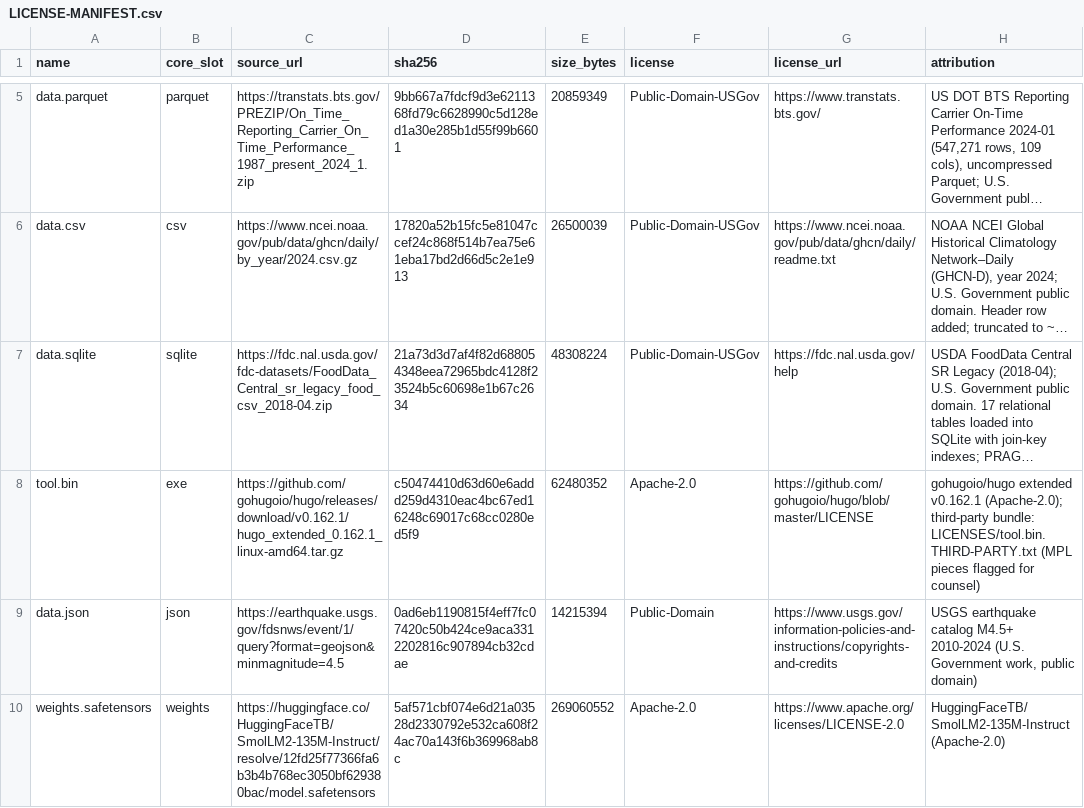
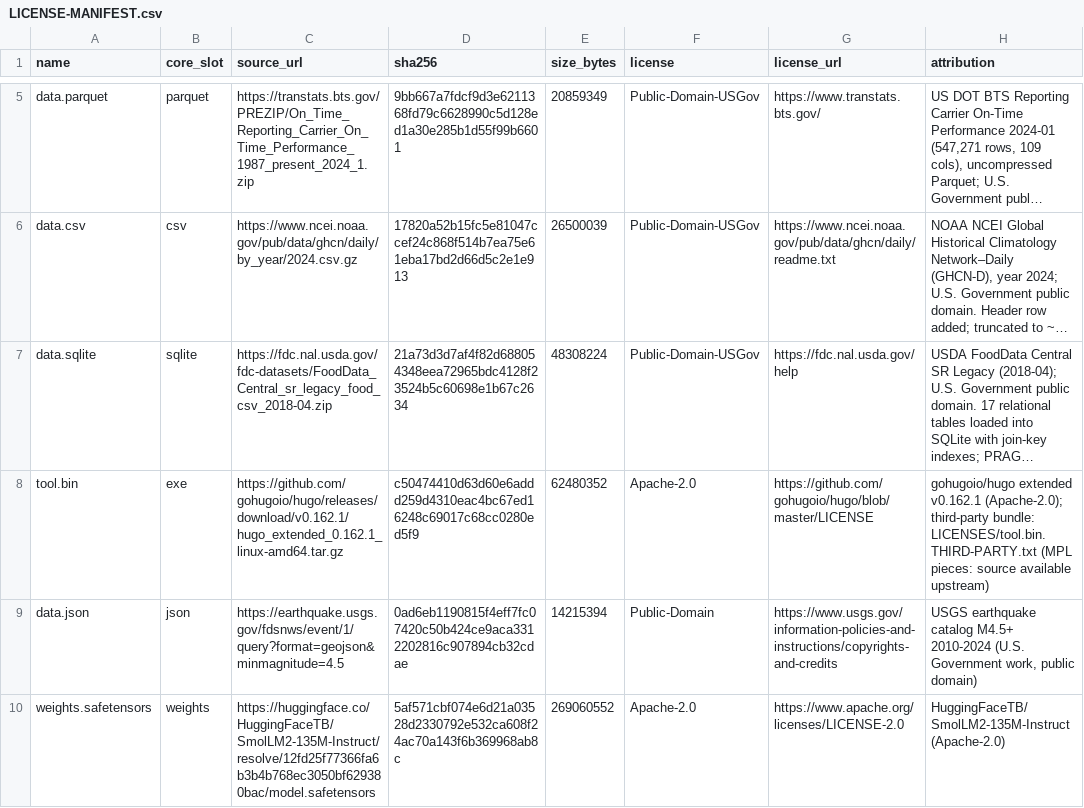
Before and after one commit to JackDanger/squishy-corpus, a CSV file: build/meta/LICENSE-MANIFEST.csv, drawn as a sheet; only a part is shown, gaps mark what is left out; long unchanged cells end in …; the diff names each change by its address in the sheet, - before the commit and + after, or states it on an @@ line.

```diff
--- a/build/meta/LICENSE-MANIFEST.csv
+++ b/build/meta/LICENSE-MANIFEST.csv
-H8 (attribution): …LICENSES/tool.bin.THIRD-PARTY.txt (MPL pieces flagged for counsel)
+H8 (attribution): …LICENSES/tool.bin.THIRD-PARTY.txt (MPL pieces: source available upstream)
```
Also changed, not shown: 11 other files.
